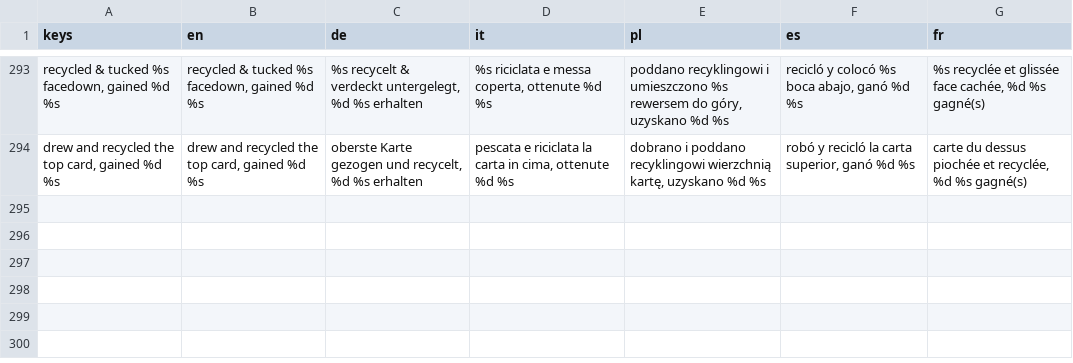
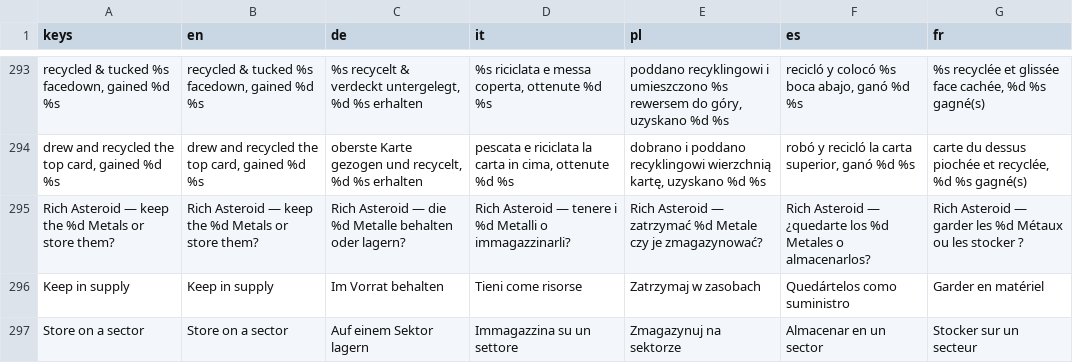
Before and after one commit to PixelPawel/generation-ship, a CSV file: Documents/HappyCapyGames/Generation Ship/digital/generation-ship/data/UI Strings.csv, drawn as a sheet; only a part is shown, gaps mark what is left out; the diff names each change by its address in the sheet, - before the commit and + after, or states it on an @@ line.

```diff
--- a/Documents/HappyCapyGames/Generation Ship/digital/generation-ship/data/UI Strings.csv
+++ b/Documents/HappyCapyGames/Generation Ship/digital/generation-ship/data/UI Strings.csv
+row 295: Rich Asteroid — keep the %d Metals or store them? | Rich Asteroid — keep the %d Metals or store them? | Rich Asteroid — die %d Metalle behalten oder lagern? | Rich Asteroid — tenere i %d Metalli o immagazzinarli? | Rich Asteroid — zatrzymać %d Metale czy je zmagazynować? | Rich Asteroid — ¿quedarte los %d Metales o almacenarlos? | Rich Asteroid — garder les %d Métaux ou les stocker ?
+row 296: Keep in supply | Keep in supply | Im Vorrat behalten | Tieni come risorse | Zatrzymaj w zasobach | Quedártelos como suministro | Garder en matériel
+row 297: Store on a sector | Store on a sector | Auf einem Sektor lagern | Immagazzina su un settore | Zmagazynuj na sektorze | Almacenar en un sector | Stocker sur un secteur
```
Also changed, not shown: 7 other files.
